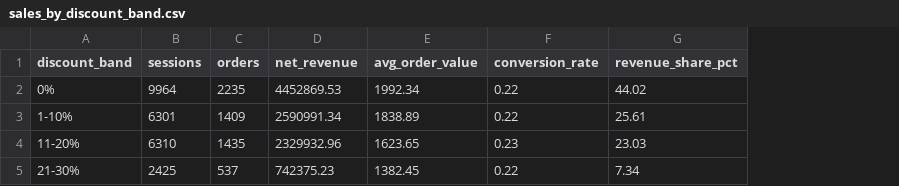
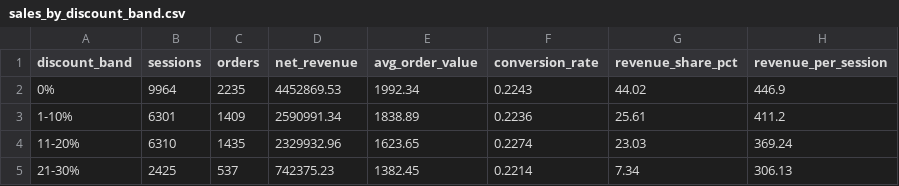
Before and after one commit to Aditya33534523/Ecommerce-analysis, a CSV file: reports/tables/sales_by_discount_band.csv, drawn as a sheet; the diff names each change by its address in the sheet, - before the commit and + after, or states it on an @@ line.

```diff
--- a/reports/tables/sales_by_discount_band.csv
+++ b/reports/tables/sales_by_discount_band.csv
+column H (revenue_per_session), rows 2-5: 446.9 | 411.2 | 369.24 | 306.13
-F2 (conversion_rate): 0.22
+F2 (conversion_rate): 0.2243
-F3 (conversion_rate): 0.22
+F3 (conversion_rate): 0.2236
-F4 (conversion_rate): 0.23
+F4 (conversion_rate): 0.2274
-F5 (conversion_rate): 0.22
+F5 (conversion_rate): 0.2214
```
Also changed, not shown: reports/tables/rfm_segments.csv, reports/tables/sales_by_category.csv, 19 other files.
